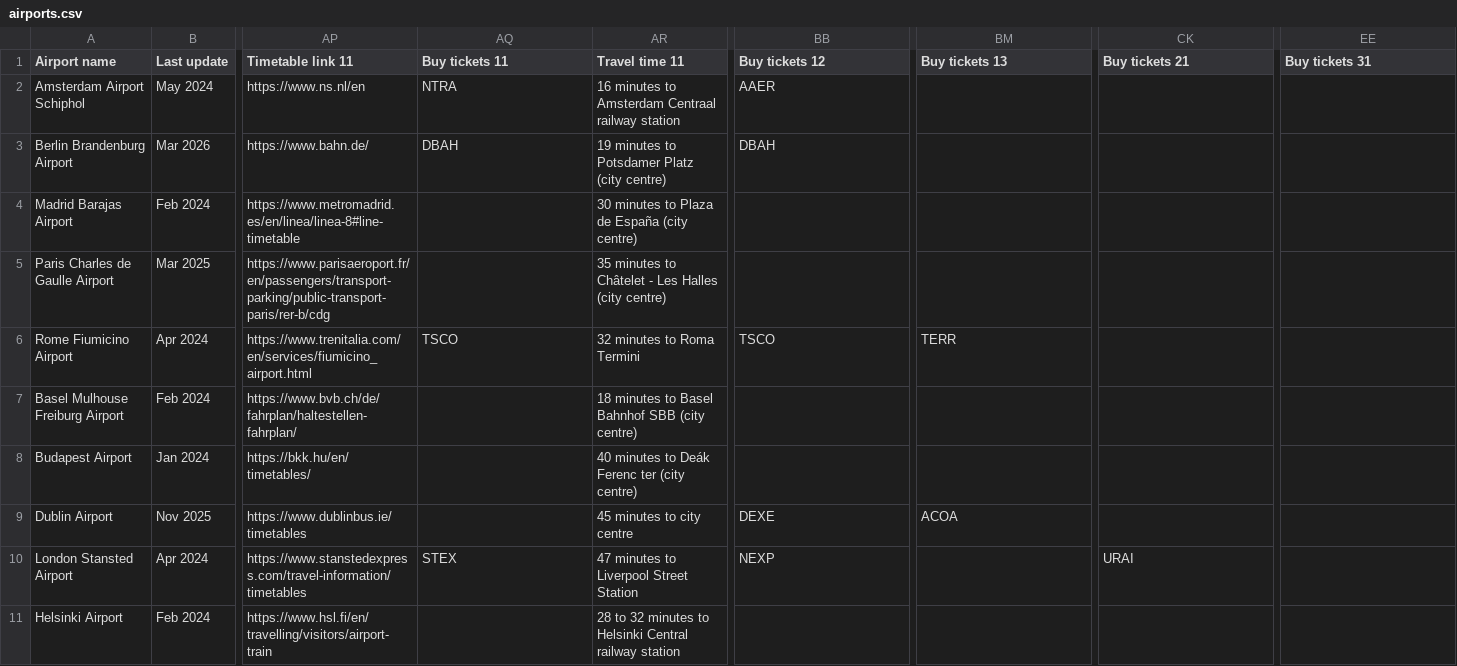
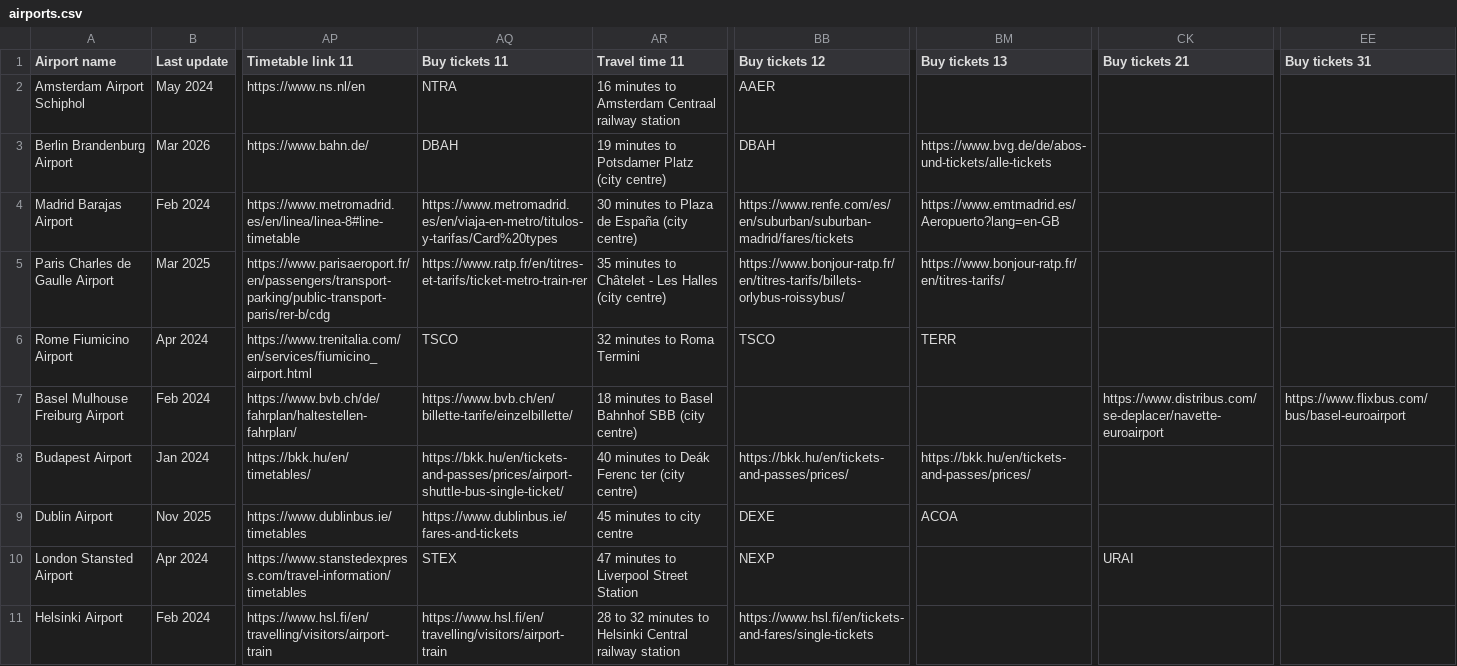
Before and after one commit to guusw84/transfermundo, a CSV file: data/airports.csv, drawn as a sheet; only a part is shown, gaps mark what is left out; the diff names each change by its address in the sheet, - before the commit and + after, or states it on an @@ line.

```diff
--- a/data/airports.csv
+++ b/data/airports.csv
-BM3 (Buy tickets 13): (empty)
+BM3 (Buy tickets 13): https://www.bvg.de/de/abos-und-tickets/alle-tickets
-AQ4 (Buy tickets 11): (empty)
+AQ4 (Buy tickets 11): https://www.metromadrid.es/en/viaja-en-metro/titulos-y-tarifas/Card%20types
-BB4 (Buy tickets 12): (empty)
+BB4 (Buy tickets 12): https://www.renfe.com/es/en/suburban/suburban-madrid/fares/tickets
-BM4 (Buy tickets 13): (empty)
+BM4 (Buy tickets 13): https://www.emtmadrid.es/Aeropuerto?lang=en-GB
-AQ5 (Buy tickets 11): (empty)
+AQ5 (Buy tickets 11): https://www.ratp.fr/en/titres-et-tarifs/ticket-metro-train-rer
-BB5 (Buy tickets 12): (empty)
+BB5 (Buy tickets 12): https://www.bonjour-ratp.fr/en/titres-tarifs/billets-orlybus-roissybus/
-BM5 (Buy tickets 13): (empty)
+BM5 (Buy tickets 13): https://www.bonjour-ratp.fr/en/titres-tarifs/
-AQ7 (Buy tickets 11): (empty)
+AQ7 (Buy tickets 11): https://www.bvb.ch/en/billette-tarife/einzelbillette/
-CK7 (Buy tickets 21): (empty)
+CK7 (Buy tickets 21): https://www.distribus.com/se-deplacer/navette-euroairport
-EE7 (Buy tickets 31): (empty)
+EE7 (Buy tickets 31): https://www.flixbus.com/bus/basel-euroairport
-AQ8 (Buy tickets 11): (empty)
+AQ8 (Buy tickets 11): https://bkk.hu/en/tickets-and-passes/prices/airport-shuttle-bus-single-ticket/
-BB8 (Buy tickets 12): (empty)
+BB8 (Buy tickets 12): https://bkk.hu/en/tickets-and-passes/prices/
-BM8 (Buy tickets 13): (empty)
+BM8 (Buy tickets 13): https://bkk.hu/en/tickets-and-passes/prices/
-AQ9 (Buy tickets 11): (empty)
+AQ9 (Buy tickets 11): https://www.dublinbus.ie/fares-and-tickets
-AQ11 (Buy tickets 11): (empty)
+AQ11 (Buy tickets 11): https://www.hsl.fi/en/travelling/visitors/airport-train
-BB11 (Buy tickets 12): (empty)
+BB11 (Buy tickets 12): https://www.hsl.fi/en/tickets-and-fares/single-tickets
```
